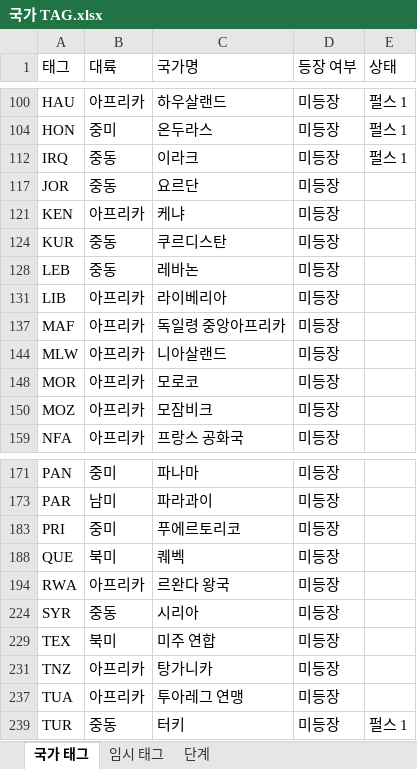
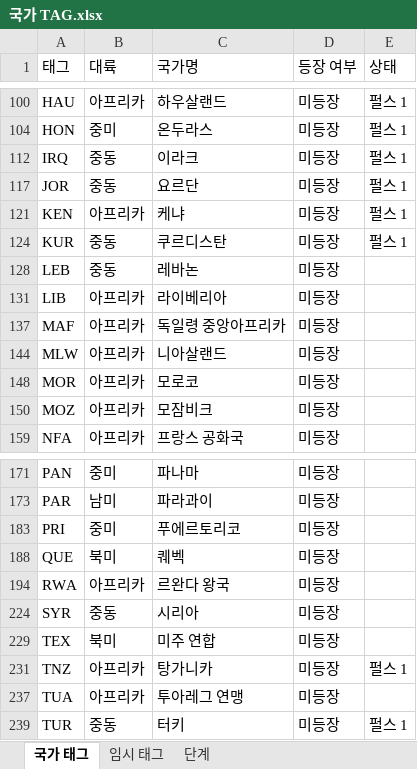
Before and after one commit to MADCAT416/megrez, an Excel workbook: 국가 TAG.xlsx, sheet 국가 태그, drawn as a sheet; only a part is shown, gaps mark what is left out; values as stored, in another font and other column widths than the file's, no borders; the diff names each change by its address in the sheet, - before the commit and + after, or states it on an @@ line.

```diff
--- a/국가 TAG.xlsx (sheet 국가 태그)
+++ b/국가 TAG.xlsx (sheet 국가 태그)
-E117 (상태): (empty)
+E117 (상태): 펄스 1
-E121 (상태): (empty)
+E121 (상태): 펄스 1
-E124 (상태): (empty)
+E124 (상태): 펄스 1
-E231 (상태): (empty)
+E231 (상태): 펄스 1
```
Also changed, not shown: hidden cells, 47 other files.
